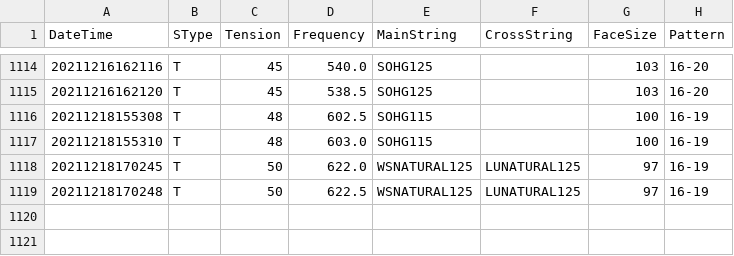
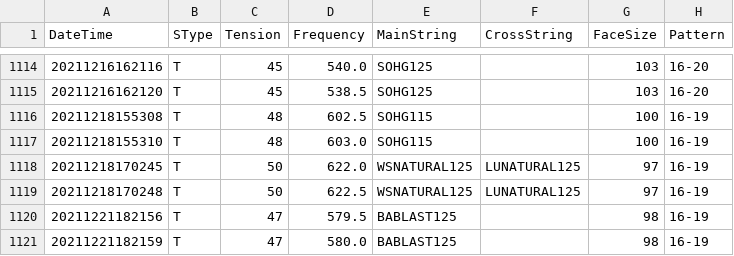
Before and after one commit to sugi-juku/get-tension, a CSV file: stdata_t.csv, drawn as a sheet; only a part is shown, gaps mark what is left out.

```diff
--- a/stdata_t.csv
+++ b/stdata_t.csv
@@ -1119 +1119,3 @@ DateTime,SType,Tension,Frequency,MainString,CrossString,FaceSize,Pattern
 20211218170248,T,50,622.5,WSNATURAL125,LUNATURAL125,97,16-19
+20211221182156,T,47,579.5,BABLAST125,,98,16-19
+20211221182159,T,47,580.0,BABLAST125,,98,16-19
```
Also changed, not shown: lrcoef01_t.csv, lrdata01_t.csv, 3 other files.
